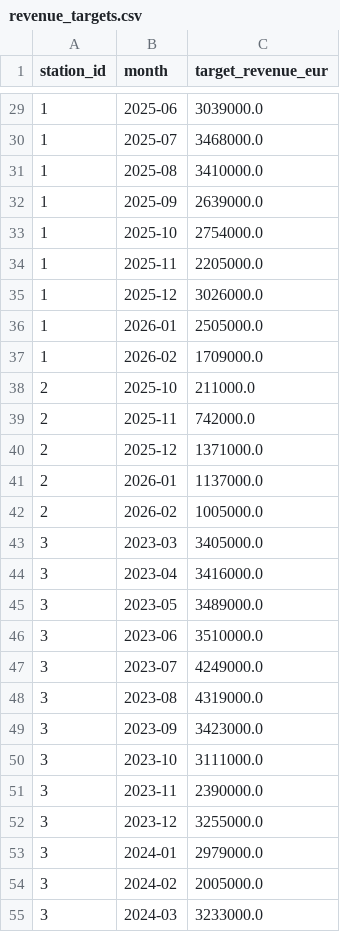
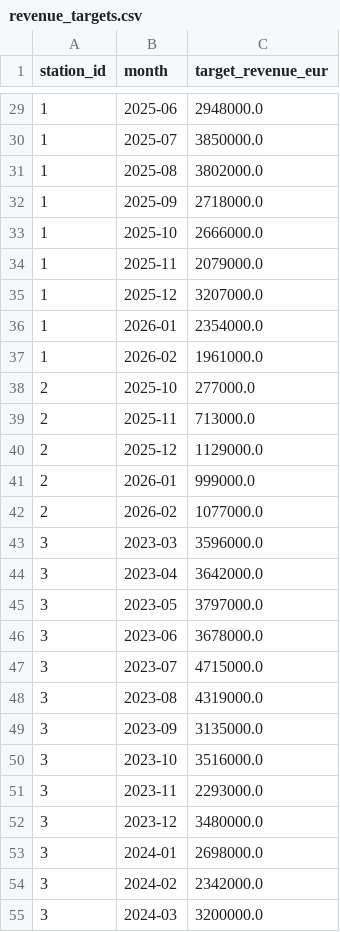
Before and after one commit to ejazahmed-analytics/meridara-pricing, a CSV file: data/revenue_targets.csv, drawn as a sheet; only a part is shown, gaps mark what is left out; the diff covers the shown part only.

```diff
--- a/data/revenue_targets.csv
+++ b/data/revenue_targets.csv
@@ -29,27 +29,27 @@ station_id,month,target_revenue_eur
-1,2025-06,3039000.0
-1,2025-07,3468000.0
-1,2025-08,3410000.0
-1,2025-09,2639000.0
-1,2025-10,2754000.0
-1,2025-11,2205000.0
-1,2025-12,3026000.0
-1,2026-01,2505000.0
-1,2026-02,1709000.0
-2,2025-10,211000.0
-2,2025-11,742000.0
-2,2025-12,1371000.0
-2,2026-01,1137000.0
-2,2026-02,1005000.0
-3,2023-03,3405000.0
-3,2023-04,3416000.0
-3,2023-05,3489000.0
-3,2023-06,3510000.0
-3,2023-07,4249000.0
+1,2025-06,2948000.0
+1,2025-07,3850000.0
+1,2025-08,3802000.0
+1,2025-09,2718000.0
+1,2025-10,2666000.0
+1,2025-11,2079000.0
+1,2025-12,3207000.0
+1,2026-01,2354000.0
+1,2026-02,1961000.0
+2,2025-10,277000.0
+2,2025-11,713000.0
+2,2025-12,1129000.0
+2,2026-01,999000.0
+2,2026-02,1077000.0
+3,2023-03,3596000.0
+3,2023-04,3642000.0
+3,2023-05,3797000.0
+3,2023-06,3678000.0
+3,2023-07,4715000.0
 3,2023-08,4319000.0
-3,2023-09,3423000.0
-3,2023-10,3111000.0
-3,2023-11,2390000.0
-3,2023-12,3255000.0
-3,2024-01,2979000.0
-3,2024-02,2005000.0
-3,2024-03,3233000.0
+3,2023-09,3135000.0
+3,2023-10,3516000.0
+3,2023-11,2293000.0
+3,2023-12,3480000.0
+3,2024-01,2698000.0
+3,2024-02,2342000.0
+3,2024-03,3200000.0
```
Also changed, not shown: 158 edited cells elsewhere in this file, data/flights.csv, 8 other files.
